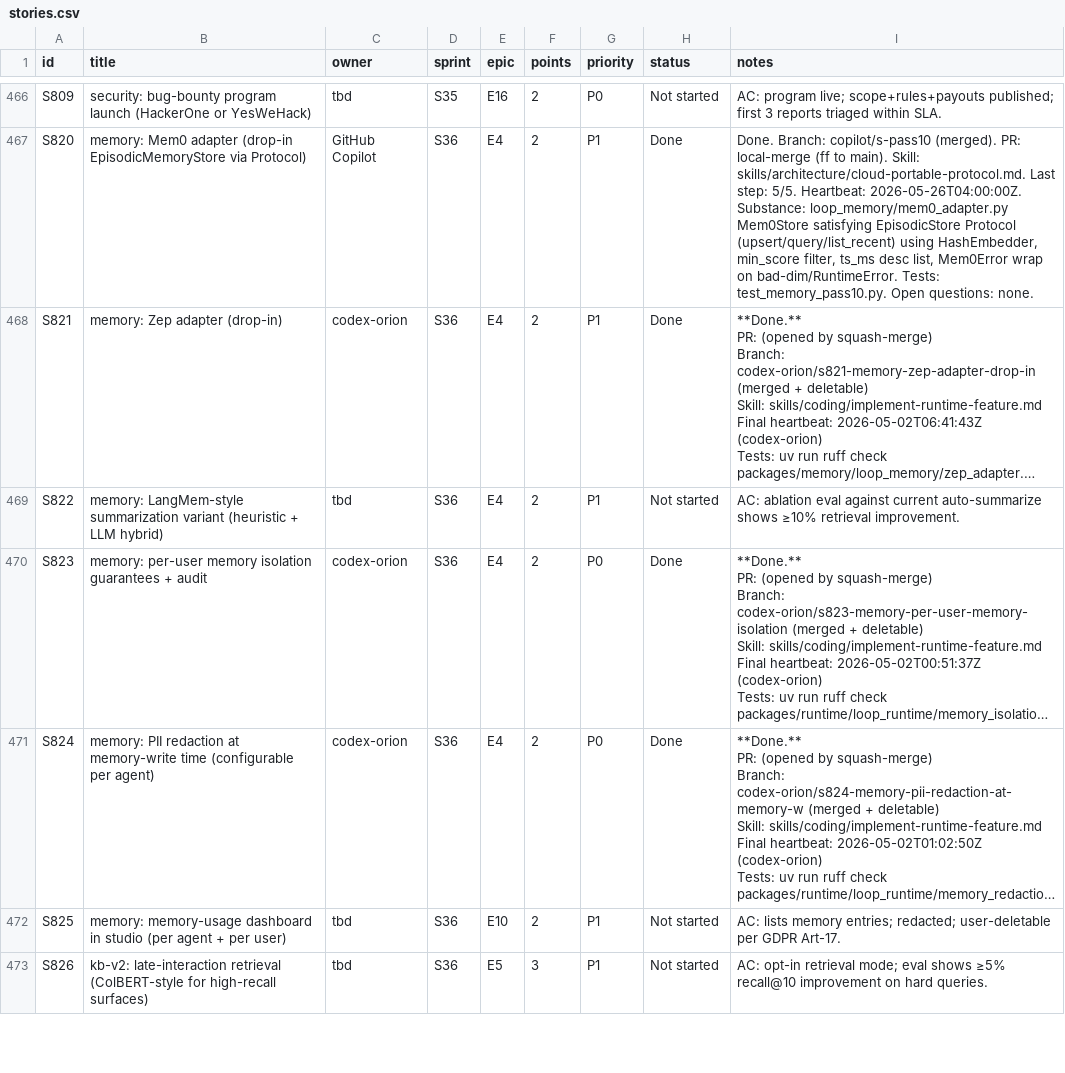
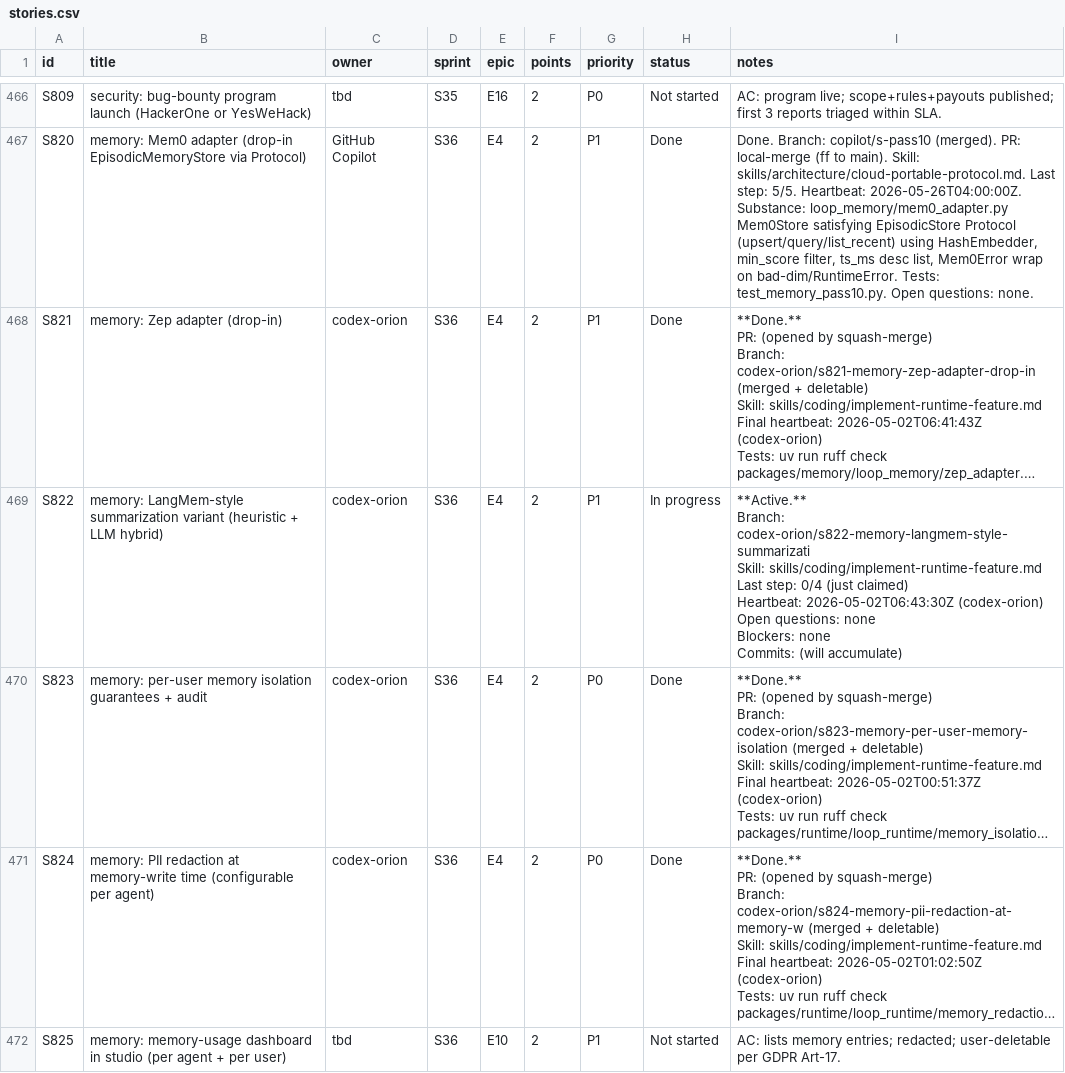
Before and after one commit to kwameasare/loop, a CSV file: loop_implementation/tracker/csv/stories.csv, drawn as a sheet; only a part is shown, gaps mark what is left out; the shorter side is filled out with more unchanged rows; long unchanged cells end in …; ↵ is a line break in a cell; the diff names each change by its address in the sheet, - before the commit and + after, or states it on an @@ line.

```diff
--- a/loop_implementation/tracker/csv/stories.csv
+++ b/loop_implementation/tracker/csv/stories.csv
-C469 (owner): tbd
+C469 (owner): codex-orion
-H469 (status): Not started
+H469 (status): In progress
-I469 (notes): AC: ablation eval against current auto-summarize shows ≥10% retrieval improvement.
+I469 (notes): **Active.** ↵ Branch: codex-orion/s822-memory-langmem-style-summarizati ↵ Skill: skills/coding/implement-runtime-feature.md ↵ Last step: 0/4 (just claimed) ↵ Heartbeat: 2026-05-02T06:43:30Z (codex-orion) ↵ Open questions: none ↵ Blockers: none ↵ Commits: (will accumulate)
```
Also changed, not shown: loop_implementation/tracker/csv/overview.csv, 3 other files.
